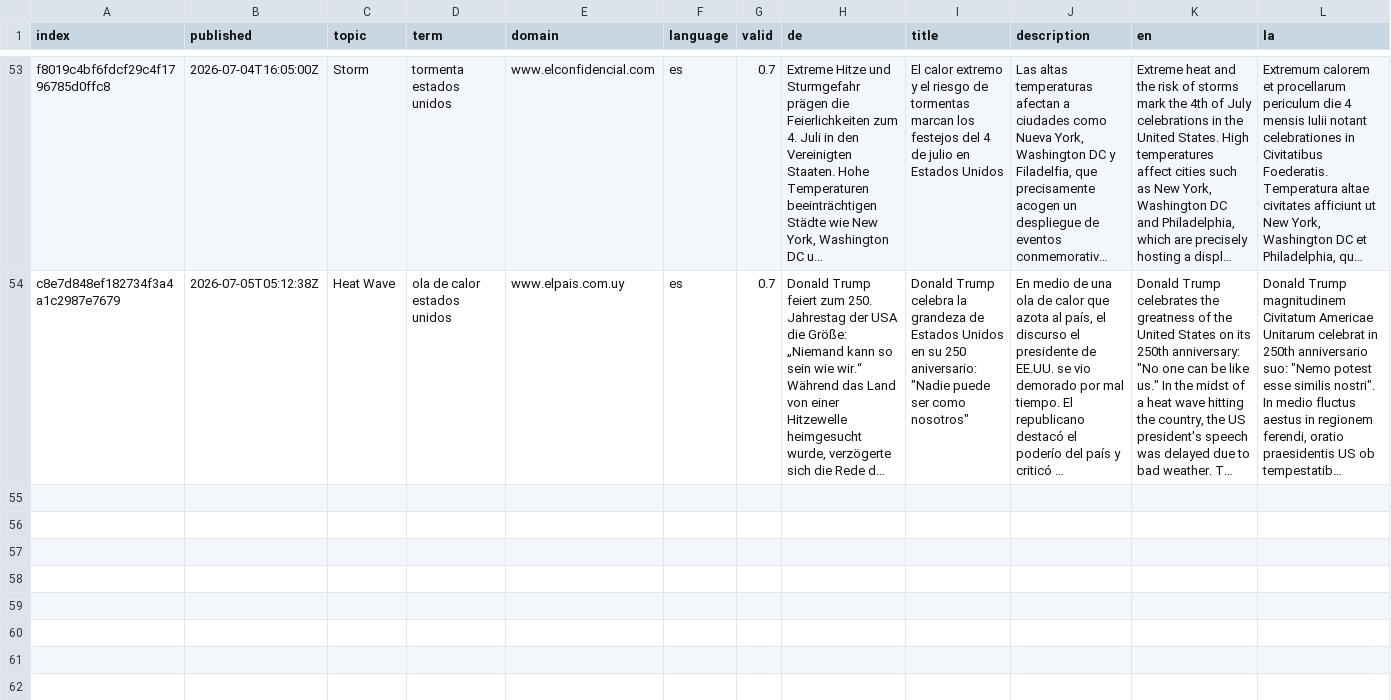
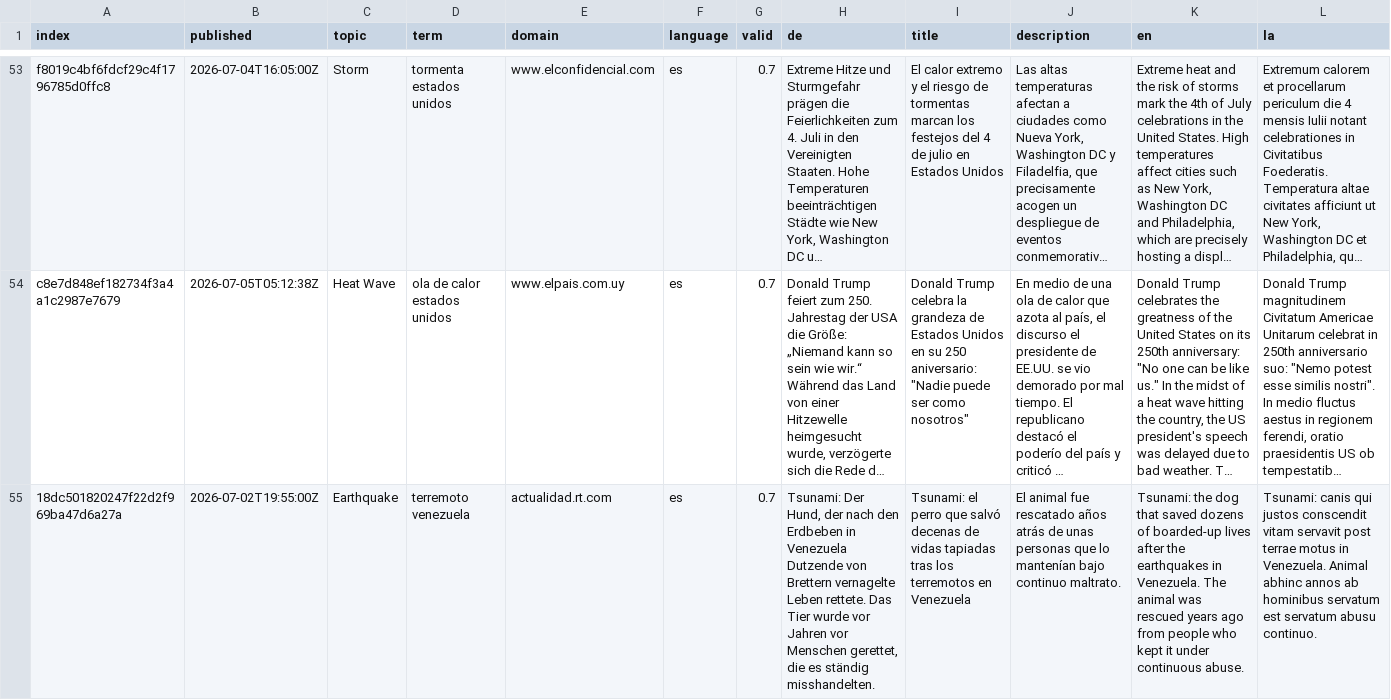
Before and after one commit to jannikdo28-news/spanishExtremes, a CSV file: cxsv/news_2026_07.csv, drawn as a sheet; only a part is shown, gaps mark what is left out; long unchanged cells end in …; rows hold the shown columns only; the diff names each change by its address in the sheet, - before the commit and + after, or states it on an @@ line.

```diff
--- a/cxsv/news_2026_07.csv
+++ b/cxsv/news_2026_07.csv
+row 55: 18dc501820247f22d2f969ba47d6a27a | 2026-07-02T19:55:00Z | Earthquake | terremoto venezuela | actualidad.rt.com | es | 0.7 | Tsunami: Der Hund, der nach den Erdbeben in Venezuela Dutzende von Brettern vernagelte Leben rettete. Das Tier wurde vor Jahren vor Menschen gerettet, die es ständig misshandelten. | Tsunami: el perro que salvó decenas de vidas tapiadas tras los terremotos en Venezuela | El animal fue rescatado años atrás de unas personas que lo mantenían bajo continuo maltrato. | Tsunami: the dog that saved dozens of boarded-up lives after the earthquakes in Venezuela. The animal was rescued years ago from people who kept it under continuous abuse. | Tsunami: canis qui justos conscendit vitam servavit post terrae motus in Venezuela. Animal abhinc annos ab hominibus servatum est servatum abusu continuo.
```
Also changed, not shown: cxsv/news_2026_06.csv, terms.csv.
